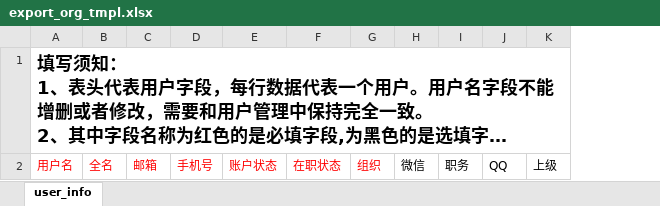
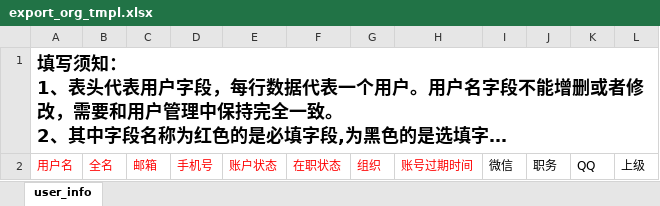
Before and after one commit to TencentBlueKing/bk-user, an Excel workbook: src/saas/media/excel/export_org_tmpl.xlsx, sheet user_info, drawn as a sheet; long unchanged cells end in …; values as stored, in another font and other column widths than the file's, no borders; the diff names each change by its address in the sheet, - before the commit and + after, or states it on an @@ line.

Commit message:
fix: 导出模板增加必填字段<账号过期时间>

```diff
--- a/src/saas/media/excel/export_org_tmpl.xlsx (sheet user_info)
+++ b/src/saas/media/excel/export_org_tmpl.xlsx (sheet user_info)
+column H, row 2: 账号过期时间
```
